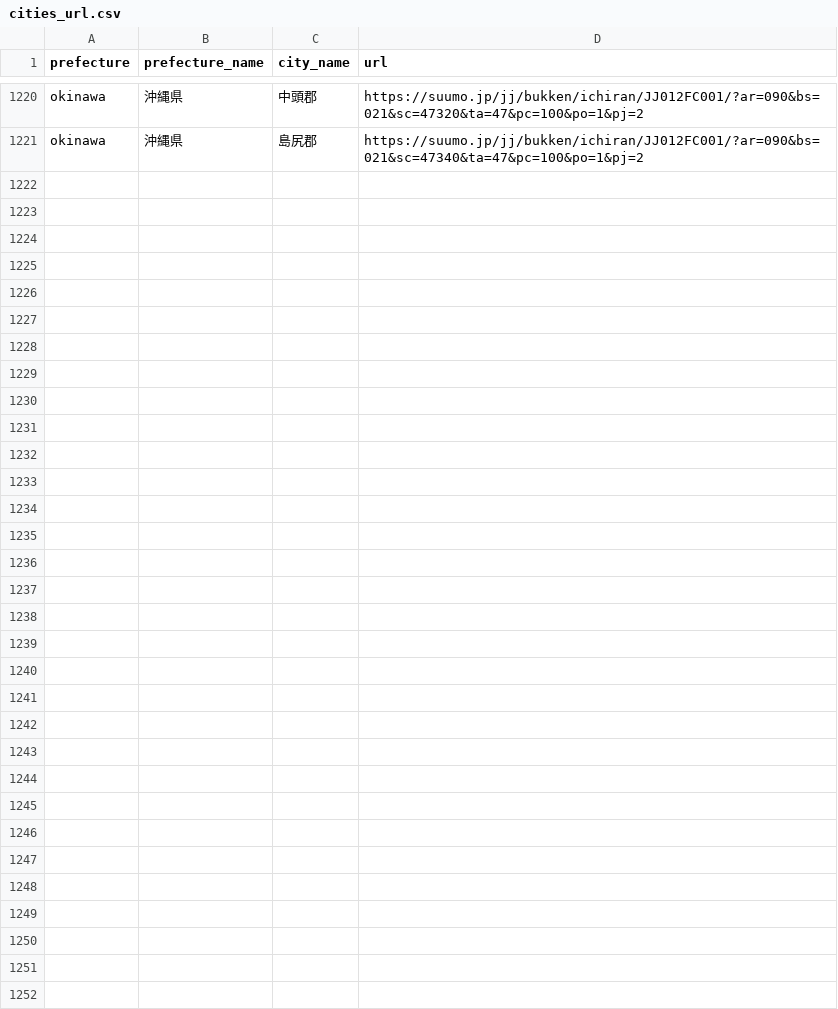
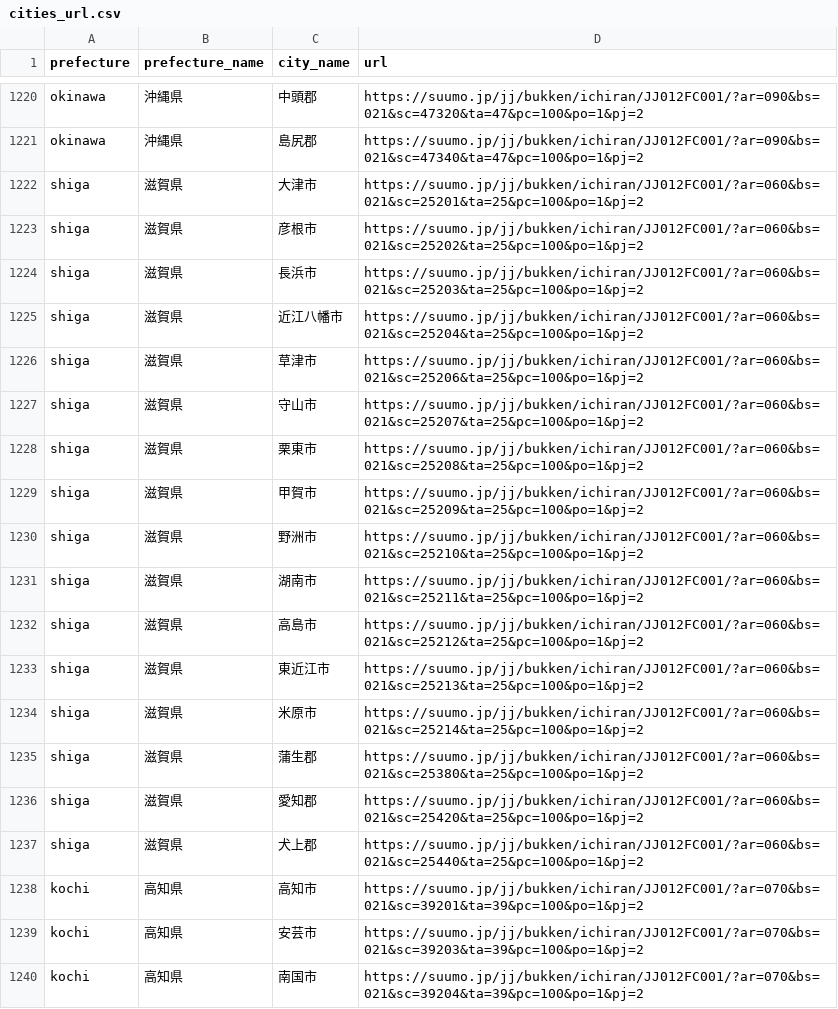
Before and after one commit to sunajpdev/estates_appsheet, a CSV file: data/cities_url.csv, drawn as a sheet; only a part is shown, gaps mark what is left out; the diff covers the shown part only; the diff names each change by its address in the sheet, - before the commit and + after, or states it on an @@ line.

```diff
--- a/data/cities_url.csv
+++ b/data/cities_url.csv
+row 1222: shiga | 滋賀県 | 大津市 | https://suumo.jp/jj/bukken/ichiran/JJ012FC001/?ar=060&bs=021&sc=25201&ta=25&pc=100&po=1&pj=2
+row 1223: shiga | 滋賀県 | 彦根市 | https://suumo.jp/jj/bukken/ichiran/JJ012FC001/?ar=060&bs=021&sc=25202&ta=25&pc=100&po=1&pj=2
+row 1224: shiga | 滋賀県 | 長浜市 | https://suumo.jp/jj/bukken/ichiran/JJ012FC001/?ar=060&bs=021&sc=25203&ta=25&pc=100&po=1&pj=2
+row 1225: shiga | 滋賀県 | 近江八幡市 | https://suumo.jp/jj/bukken/ichiran/JJ012FC001/?ar=060&bs=021&sc=25204&ta=25&pc=100&po=1&pj=2
+row 1226: shiga | 滋賀県 | 草津市 | https://suumo.jp/jj/bukken/ichiran/JJ012FC001/?ar=060&bs=021&sc=25206&ta=25&pc=100&po=1&pj=2
+row 1227: shiga | 滋賀県 | 守山市 | https://suumo.jp/jj/bukken/ichiran/JJ012FC001/?ar=060&bs=021&sc=25207&ta=25&pc=100&po=1&pj=2
+row 1228: shiga | 滋賀県 | 栗東市 | https://suumo.jp/jj/bukken/ichiran/JJ012FC001/?ar=060&bs=021&sc=25208&ta=25&pc=100&po=1&pj=2
+row 1229: shiga | 滋賀県 | 甲賀市 | https://suumo.jp/jj/bukken/ichiran/JJ012FC001/?ar=060&bs=021&sc=25209&ta=25&pc=100&po=1&pj=2
+row 1230: shiga | 滋賀県 | 野洲市 | https://suumo.jp/jj/bukken/ichiran/JJ012FC001/?ar=060&bs=021&sc=25210&ta=25&pc=100&po=1&pj=2
+row 1231: shiga | 滋賀県 | 湖南市 | https://suumo.jp/jj/bukken/ichiran/JJ012FC001/?ar=060&bs=021&sc=25211&ta=25&pc=100&po=1&pj=2
+row 1232: shiga | 滋賀県 | 高島市 | https://suumo.jp/jj/bukken/ichiran/JJ012FC001/?ar=060&bs=021&sc=25212&ta=25&pc=100&po=1&pj=2
+row 1233: shiga | 滋賀県 | 東近江市 | https://suumo.jp/jj/bukken/ichiran/JJ012FC001/?ar=060&bs=021&sc=25213&ta=25&pc=100&po=1&pj=2
+row 1234: shiga | 滋賀県 | 米原市 | https://suumo.jp/jj/bukken/ichiran/JJ012FC001/?ar=060&bs=021&sc=25214&ta=25&pc=100&po=1&pj=2
+row 1235: shiga | 滋賀県 | 蒲生郡 | https://suumo.jp/jj/bukken/ichiran/JJ012FC001/?ar=060&bs=021&sc=25380&ta=25&pc=100&po=1&pj=2
+row 1236: shiga | 滋賀県 | 愛知郡 | https://suumo.jp/jj/bukken/ichiran/JJ012FC001/?ar=060&bs=021&sc=25420&ta=25&pc=100&po=1&pj=2
+row 1237: shiga | 滋賀県 | 犬上郡 | https://suumo.jp/jj/bukken/ichiran/JJ012FC001/?ar=060&bs=021&sc=25440&ta=25&pc=100&po=1&pj=2
+row 1238: kochi | 高知県 | 高知市 | https://suumo.jp/jj/bukken/ichiran/JJ012FC001/?ar=070&bs=021&sc=39201&ta=39&pc=100&po=1&pj=2
+row 1239: kochi | 高知県 | 安芸市 | https://suumo.jp/jj/bukken/ichiran/JJ012FC001/?ar=070&bs=021&sc=39203&ta=39&pc=100&po=1&pj=2
+row 1240: kochi | 高知県 | 南国市 | https://suumo.jp/jj/bukken/ichiran/JJ012FC001/?ar=070&bs=021&sc=39204&ta=39&pc=100&po=1&pj=2
```
Also changed, not shown: 10 added rows elsewhere in this file, 1 other file.
